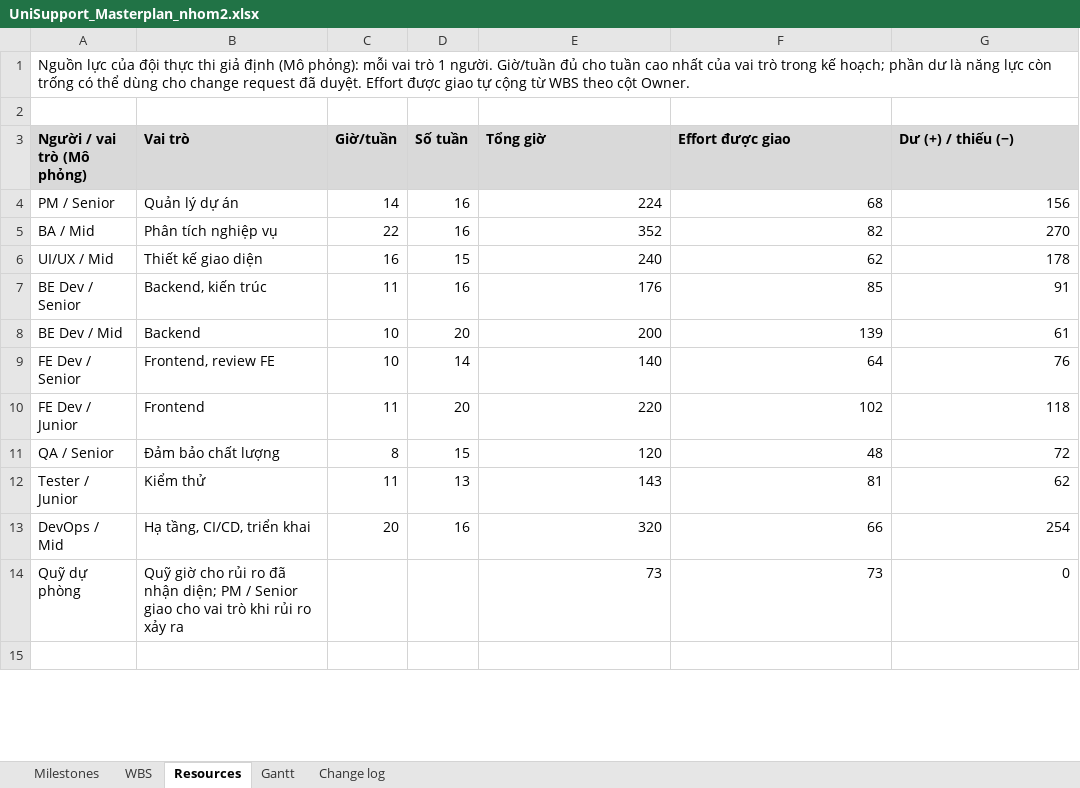
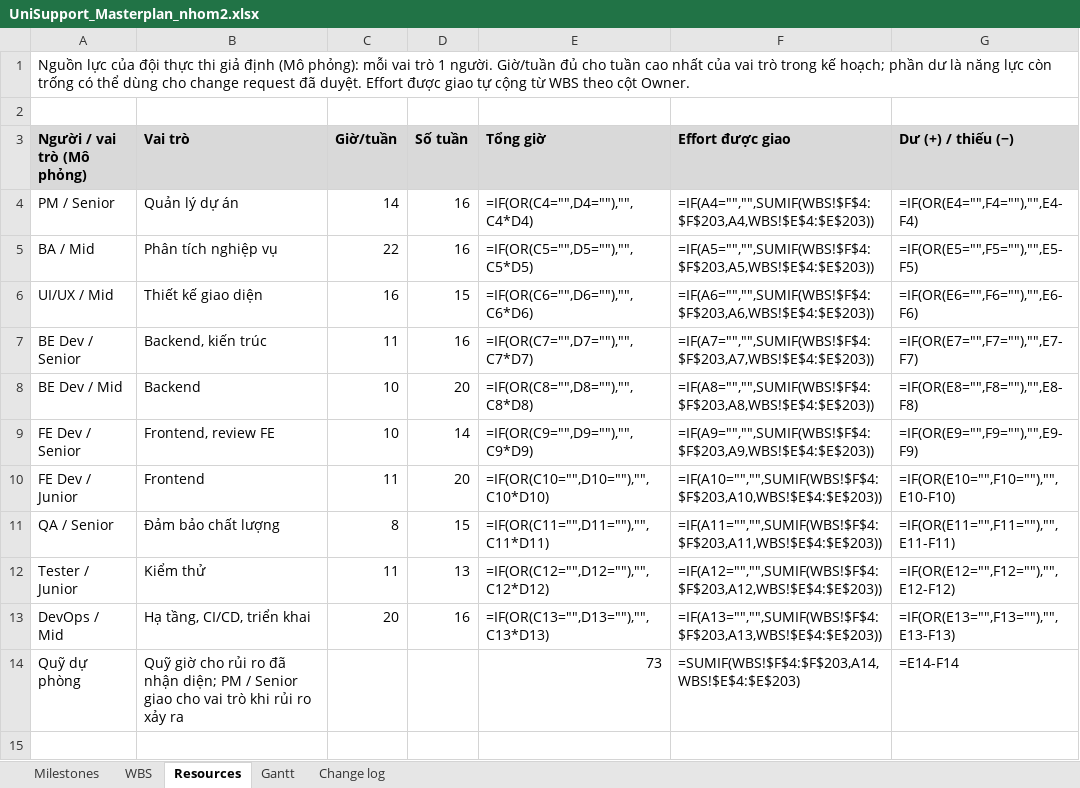
Before and after one commit to ericphan2545/UniSupport, an Excel workbook: docs_v2/management/UniSupport_Masterplan_nhom2.xlsx, sheet Resources, drawn as a sheet; only a part is shown; values as stored, in another font and other column widths than the file's, no borders; formulas without a stored value are shown as written; the diff covers the shown part only; the diff names each change by its address in the sheet, - before the commit and + after, or states it on an @@ line.

```diff
--- a/docs_v2/management/UniSupport_Masterplan_nhom2.xlsx (sheet Resources)
+++ b/docs_v2/management/UniSupport_Masterplan_nhom2.xlsx (sheet Resources)
-E4 (Tổng giờ): 224
+E4 (Tổng giờ): =IF(OR(C4="",D4=""),"",C4*D4)
-F4 (Effort được giao): 68
+F4 (Effort được giao): =IF(A4="","",SUMIF(WBS!$F$4:$F$203,A4,WBS!$E$4:$E$203))
-G4 (Dư (+) / thiếu (−)): 156
+G4 (Dư (+) / thiếu (−)): =IF(OR(E4="",F4=""),"",E4-F4)
-E5 (Tổng giờ): 352
+E5 (Tổng giờ): =IF(OR(C5="",D5=""),"",C5*D5)
-F5 (Effort được giao): 82
+F5 (Effort được giao): =IF(A5="","",SUMIF(WBS!$F$4:$F$203,A5,WBS!$E$4:$E$203))
-G5 (Dư (+) / thiếu (−)): 270
+G5 (Dư (+) / thiếu (−)): =IF(OR(E5="",F5=""),"",E5-F5)
-E6 (Tổng giờ): 240
+E6 (Tổng giờ): =IF(OR(C6="",D6=""),"",C6*D6)
-F6 (Effort được giao): 62
+F6 (Effort được giao): =IF(A6="","",SUMIF(WBS!$F$4:$F$203,A6,WBS!$E$4:$E$203))
-G6 (Dư (+) / thiếu (−)): 178
+G6 (Dư (+) / thiếu (−)): =IF(OR(E6="",F6=""),"",E6-F6)
-E7 (Tổng giờ): 176
+E7 (Tổng giờ): =IF(OR(C7="",D7=""),"",C7*D7)
-F7 (Effort được giao): 85
+F7 (Effort được giao): =IF(A7="","",SUMIF(WBS!$F$4:$F$203,A7,WBS!$E$4:$E$203))
-G7 (Dư (+) / thiếu (−)): 91
+G7 (Dư (+) / thiếu (−)): =IF(OR(E7="",F7=""),"",E7-F7)
-E8 (Tổng giờ): 200
+E8 (Tổng giờ): =IF(OR(C8="",D8=""),"",C8*D8)
-F8 (Effort được giao): 139
+F8 (Effort được giao): =IF(A8="","",SUMIF(WBS!$F$4:$F$203,A8,WBS!$E$4:$E$203))
-G8 (Dư (+) / thiếu (−)): 61
+G8 (Dư (+) / thiếu (−)): =IF(OR(E8="",F8=""),"",E8-F8)
-E9 (Tổng giờ): 140
+E9 (Tổng giờ): =IF(OR(C9="",D9=""),"",C9*D9)
-F9 (Effort được giao): 64
+F9 (Effort được giao): =IF(A9="","",SUMIF(WBS!$F$4:$F$203,A9,WBS!$E$4:$E$203))
-G9 (Dư (+) / thiếu (−)): 76
+G9 (Dư (+) / thiếu (−)): =IF(OR(E9="",F9=""),"",E9-F9)
-E10 (Tổng giờ): 220
+E10 (Tổng giờ): =IF(OR(C10="",D10=""),"",C10*D10)
-F10 (Effort được giao): 102
+F10 (Effort được giao): =IF(A10="","",SUMIF(WBS!$F$4:$F$203,A10,WBS!$E$4:$E$203))
-G10 (Dư (+) / thiếu (−)): 118
+G10 (Dư (+) / thiếu (−)): =IF(OR(E10="",F10=""),"",E10-F10)
-E11 (Tổng giờ): 120
+E11 (Tổng giờ): =IF(OR(C11="",D11=""),"",C11*D11)
-F11 (Effort được giao): 48
+F11 (Effort được giao): =IF(A11="","",SUMIF(WBS!$F$4:$F$203,A11,WBS!$E$4:$E$203))
-G11 (Dư (+) / thiếu (−)): 72
+G11 (Dư (+) / thiếu (−)): =IF(OR(E11="",F11=""),"",E11-F11)
-E12 (Tổng giờ): 143
+E12 (Tổng giờ): =IF(OR(C12="",D12=""),"",C12*D12)
-F12 (Effort được giao): 81
+F12 (Effort được giao): =IF(A12="","",SUMIF(WBS!$F$4:$F$203,A12,WBS!$E$4:$E$203))
-G12 (Dư (+) / thiếu (−)): 62
+G12 (Dư (+) / thiếu (−)): =IF(OR(E12="",F12=""),"",E12-F12)
-E13 (Tổng giờ): 320
+E13 (Tổng giờ): =IF(OR(C13="",D13=""),"",C13*D13)
-F13 (Effort được giao): 66
+F13 (Effort được giao): =IF(A13="","",SUMIF(WBS!$F$4:$F$203,A13,WBS!$E$4:$E$203))
-G13 (Dư (+) / thiếu (−)): 254
+G13 (Dư (+) / thiếu (−)): =IF(OR(E13="",F13=""),"",E13-F13)
-F14 (Effort được giao): 73
+F14 (Effort được giao): =SUMIF(WBS!$F$4:$F$203,A14,WBS!$E$4:$E$203)
-G14 (Dư (+) / thiếu (−)): 0
+G14 (Dư (+) / thiếu (−)): =E14-F14
```
Also changed, not shown: 7 edited cells elsewhere in this sheet, sheet Gantt, sheet Milestones, sheet Change log, sheet WBS, docs_v2/management/quotation.xlsx, 8 other files.
